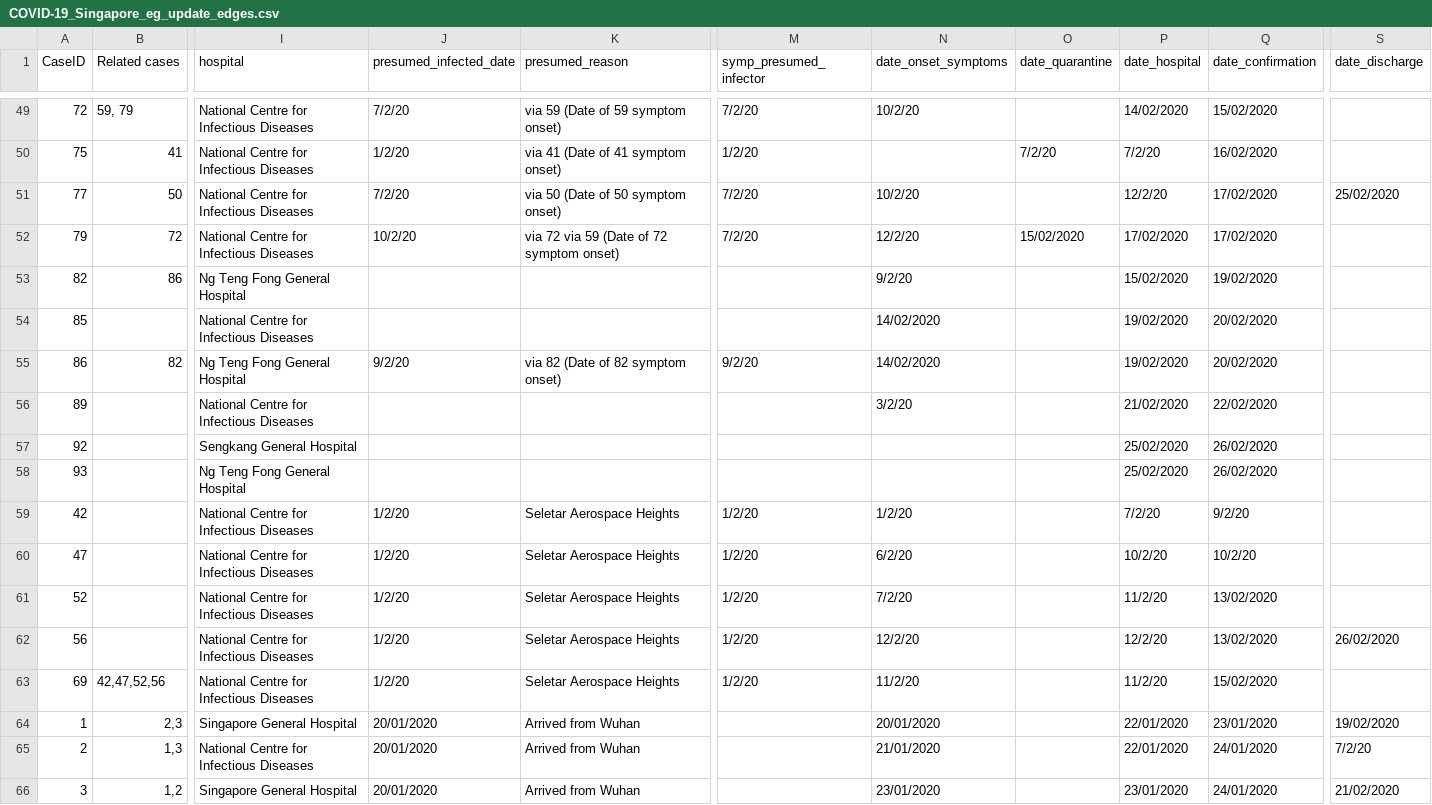
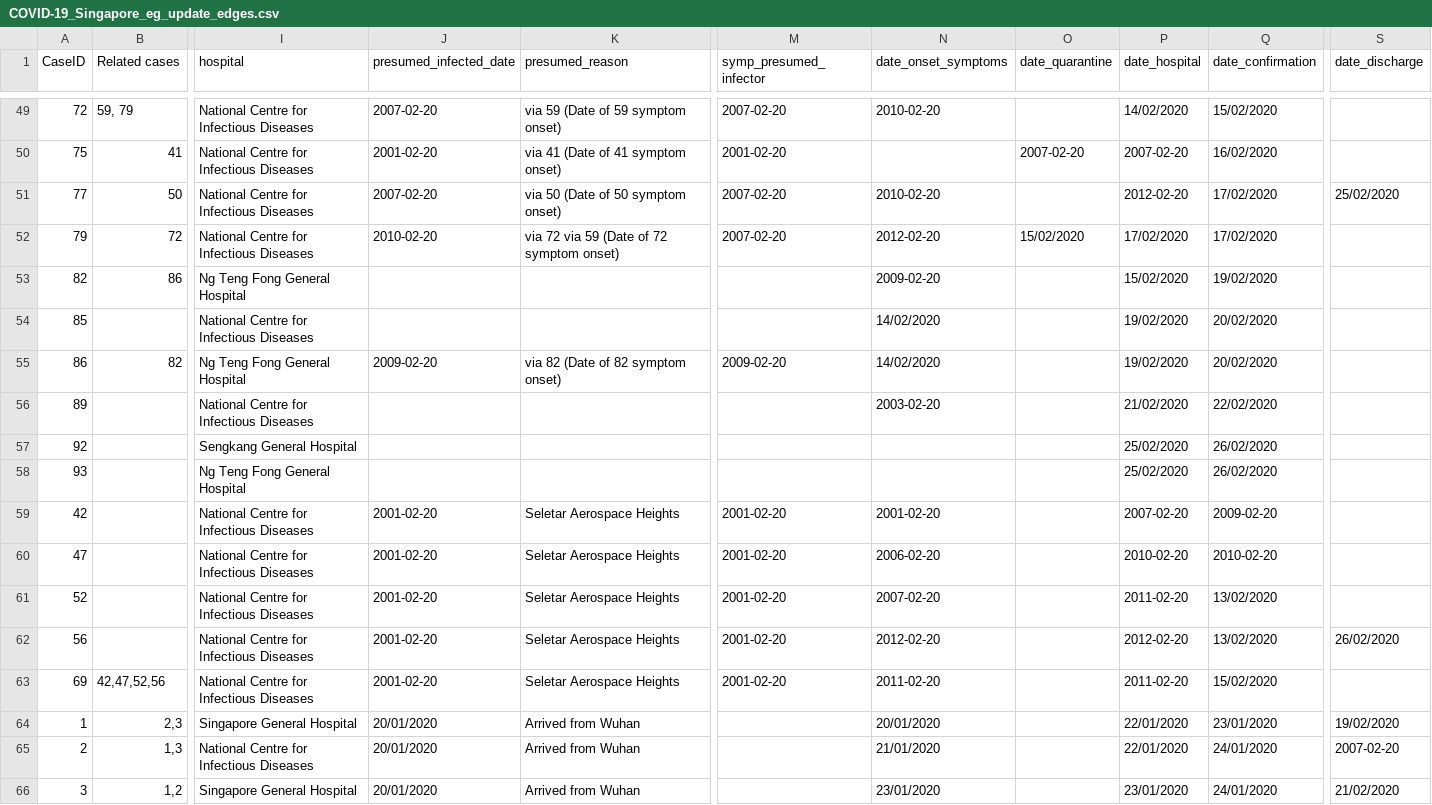
Before and after one commit to carolinecolijn/ClustersCOVID19, a CSV file: data/COVID-19_Singapore_eg_update_edges.csv, drawn as a sheet; only a part is shown, gaps mark what is left out; the diff covers the shown part only; the diff names each change by its address in the sheet, - before the commit and + after, or states it on an @@ line.

Commit message:
-Made new script to fix days turned into years in all our dates columns in our Singapore dataset with updated edges -Ran script and saved a dataset with all dates in correct formats (COVID-19_Singapore_formated_dates.csv)

```diff
--- a/data/COVID-19_Singapore_eg_update_edges.csv
+++ b/data/COVID-19_Singapore_eg_update_edges.csv
-J49 (presumed_infected_date): 7/2/20
+J49 (presumed_infected_date): 2007-02-20
-M49 (symp_presumed_infector): 7/2/20
+M49 (symp_presumed_infector): 2007-02-20
-N49 (date_onset_symptoms): 10/2/20
+N49 (date_onset_symptoms): 2010-02-20
-J50 (presumed_infected_date): 1/2/20
+J50 (presumed_infected_date): 2001-02-20
-M50 (symp_presumed_infector): 1/2/20
+M50 (symp_presumed_infector): 2001-02-20
-O50 (date_quarantine): 7/2/20
+O50 (date_quarantine): 2007-02-20
-P50 (date_hospital): 7/2/20
+P50 (date_hospital): 2007-02-20
-J51 (presumed_infected_date): 7/2/20
+J51 (presumed_infected_date): 2007-02-20
-M51:M52 (symp_presumed_infector): 7/2/20
+M51:M52 (symp_presumed_infector): 2007-02-20
-N51 (date_onset_symptoms): 10/2/20
+N51 (date_onset_symptoms): 2010-02-20
-P51 (date_hospital): 12/2/20
+P51 (date_hospital): 2012-02-20
-J52 (presumed_infected_date): 10/2/20
+J52 (presumed_infected_date): 2010-02-20
-N52 (date_onset_symptoms): 12/2/20
+N52 (date_onset_symptoms): 2012-02-20
-N53 (date_onset_symptoms): 9/2/20
+N53 (date_onset_symptoms): 2009-02-20
-J55 (presumed_infected_date): 9/2/20
+J55 (presumed_infected_date): 2009-02-20
-M55 (symp_presumed_infector): 9/2/20
+M55 (symp_presumed_infector): 2009-02-20
-N56 (date_onset_symptoms): 3/2/20
+N56 (date_onset_symptoms): 2003-02-20
-J59:J63 (presumed_infected_date): 1/2/20
+J59:J63 (presumed_infected_date): 2001-02-20
-M59:M63 (symp_presumed_infector): 1/2/20
+M59:M63 (symp_presumed_infector): 2001-02-20
-N59 (date_onset_symptoms): 1/2/20
+N59 (date_onset_symptoms): 2001-02-20
-P59 (date_hospital): 7/2/20
+P59 (date_hospital): 2007-02-20
-Q59 (date_confirmation): 9/2/20
+Q59 (date_confirmation): 2009-02-20
-N60 (date_onset_symptoms): 6/2/20
+N60 (date_onset_symptoms): 2006-02-20
-P60 (date_hospital): 10/2/20
+P60 (date_hospital): 2010-02-20
-Q60 (date_confirmation): 10/2/20
+Q60 (date_confirmation): 2010-02-20
-N61 (date_onset_symptoms): 7/2/20
+N61 (date_onset_symptoms): 2007-02-20
-P61 (date_hospital): 11/2/20
+P61 (date_hospital): 2011-02-20
-N62 (date_onset_symptoms): 12/2/20
+N62 (date_onset_symptoms): 2012-02-20
-P62 (date_hospital): 12/2/20
+P62 (date_hospital): 2012-02-20
-N63 (date_onset_symptoms): 11/2/20
+N63 (date_onset_symptoms): 2011-02-20
-P63 (date_hospital): 11/2/20
+P63 (date_hospital): 2011-02-20
-S65 (date_discharge): 7/2/20
+S65 (date_discharge): 2007-02-20
```
Also changed, not shown: 123 edited cells elsewhere in this file, 7 other files.
